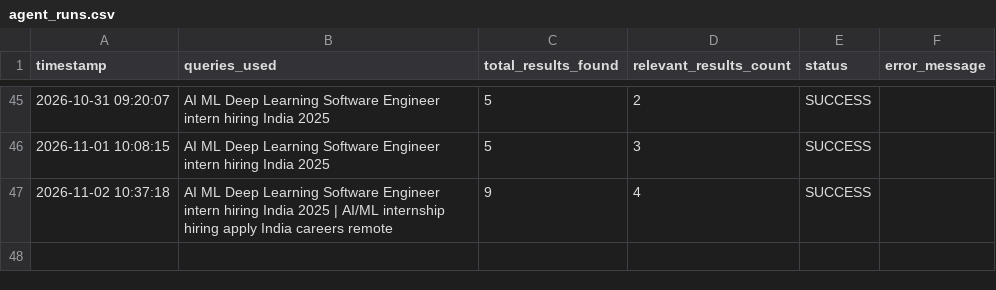
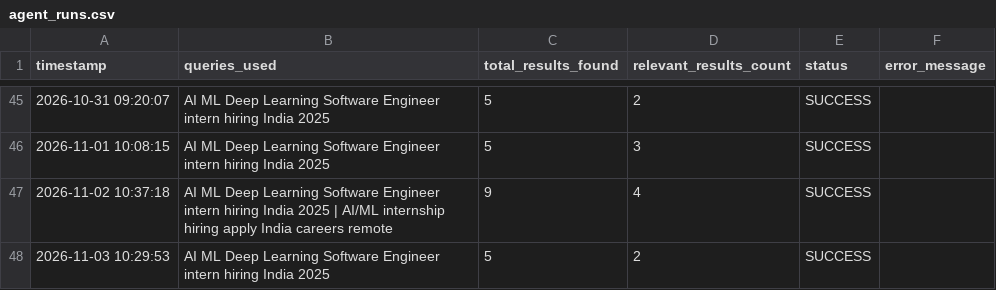
Before and after one commit to YashKate96K/Daily-Job-Alert-Agent, a CSV file: agent_runs.csv, drawn as a sheet; only a part is shown, gaps mark what is left out.

```diff
--- a/agent_runs.csv
+++ b/agent_runs.csv
@@ -47 +47,2 @@ timestamp,queries_used,total_results_found,relevant_results_count,status,error_m
 2026-11-02 10:37:18,AI ML Deep Learning Software Engineer intern hiring India 2025 | AI/ML internship hiring apply India careers remote,9,4,SUCCESS,
+2026-11-03 10:29:53,AI ML Deep Learning Software Engineer intern hiring India 2025,5,2,SUCCESS,
```
